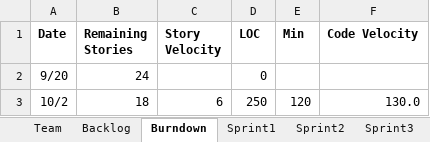
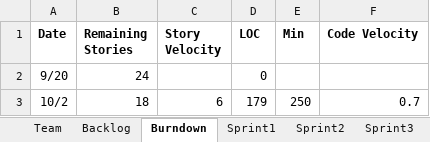
Before and after one commit to deepaCodes/DPS-04, an Excel workbook: Project_Sprint_Report01-Team04.xlsx, sheet Burndown, drawn as a sheet; values as stored, in another font and other column widths than the file's, no borders; charts and pictures not drawn; the diff names each change by its address in the sheet, - before the commit and + after, or states it on an @@ line.

```diff
--- a/Project_Sprint_Report01-Team04.xlsx (sheet Burndown)
+++ b/Project_Sprint_Report01-Team04.xlsx (sheet Burndown)
-D3 (LOC): 250
+D3 (LOC): 179
-E3 (Min): 120
+E3 (Min): 250
-F3 (Code Velocity): 130.0
+F3 (Code Velocity): 0.7
```
Also changed, not shown: sheet Backlog.
